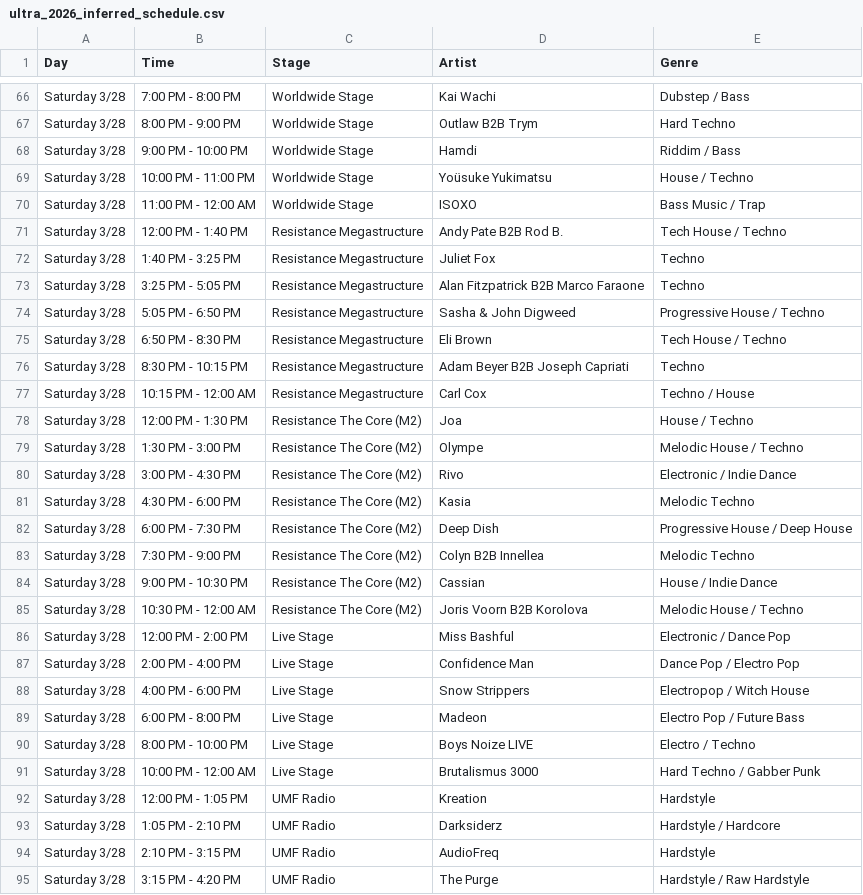
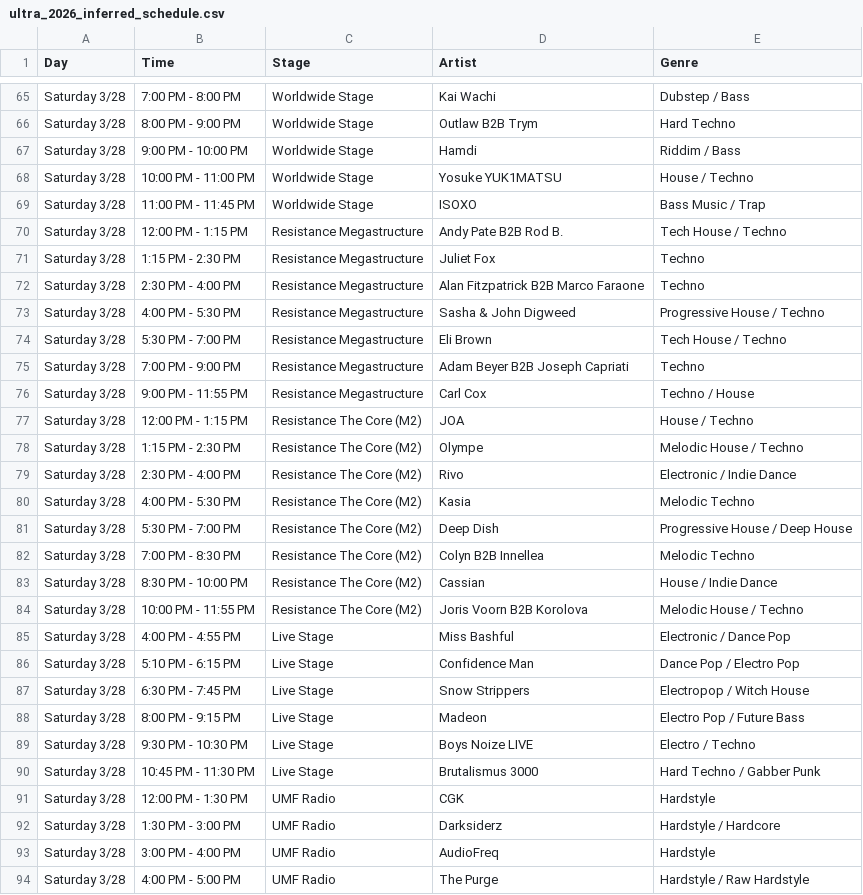
Before and after one commit to js06283/ultra2026-v2, a CSV file: ultra_2026_inferred_schedule.csv, drawn as a sheet; only a part is shown, gaps mark what is left out; the diff covers the shown part only.

```diff
--- a/ultra_2026_inferred_schedule.csv
+++ b/ultra_2026_inferred_schedule.csv
@@ -68,28 +67,28 @@ Saturday 3/28,8:00 PM - 9:00 PM,Worldwide Stage,Outlaw B2B Trym,Hard Techno
 Saturday 3/28,9:00 PM - 10:00 PM,Worldwide Stage,Hamdi,Riddim / Bass
-Saturday 3/28,10:00 PM - 11:00 PM,Worldwide Stage,Yoüsuke Yukimatsu,House / Techno
-Saturday 3/28,11:00 PM - 12:00 AM,Worldwide Stage,ISOXO,Bass Music / Trap
-Saturday 3/28,12:00 PM - 1:40 PM,Resistance Megastructure,Andy Pate B2B Rod B.,Tech House / Techno
-Saturday 3/28,1:40 PM - 3:25 PM,Resistance Megastructure,Juliet Fox,Techno
-Saturday 3/28,3:25 PM - 5:05 PM,Resistance Megastructure,Alan Fitzpatrick B2B Marco Faraone,Techno
-Saturday 3/28,5:05 PM - 6:50 PM,Resistance Megastructure,Sasha & John Digweed,Progressive House / Techno
-Saturday 3/28,6:50 PM - 8:30 PM,Resistance Megastructure,Eli Brown,Tech House / Techno
-Saturday 3/28,8:30 PM - 10:15 PM,Resistance Megastructure,Adam Beyer B2B Joseph Capriati,Techno
-Saturday 3/28,10:15 PM - 12:00 AM,Resistance Megastructure,Carl Cox,Techno / House
-Saturday 3/28,12:00 PM - 1:30 PM,Resistance The Core (M2),Joa,House / Techno
-Saturday 3/28,1:30 PM - 3:00 PM,Resistance The Core (M2),Olympe,Melodic House / Techno
-Saturday 3/28,3:00 PM - 4:30 PM,Resistance The Core (M2),Rivo,Electronic / Indie Dance
-Saturday 3/28,4:30 PM - 6:00 PM,Resistance The Core (M2),Kasia,Melodic Techno
-Saturday 3/28,6:00 PM - 7:30 PM,Resistance The Core (M2),Deep Dish,Progressive House / Deep House
-Saturday 3/28,7:30 PM - 9:00 PM,Resistance The Core (M2),Colyn B2B Innellea,Melodic Techno
-Saturday 3/28,9:00 PM - 10:30 PM,Resistance The Core (M2),Cassian,House / Indie Dance
-Saturday 3/28,10:30 PM - 12:00 AM,Resistance The Core (M2),Joris Voorn B2B Korolova,Melodic House / Techno
-Saturday 3/28,12:00 PM - 2:00 PM,Live Stage,Miss Bashful,Electronic / Dance Pop
-Saturday 3/28,2:00 PM - 4:00 PM,Live Stage,Confidence Man,Dance Pop / Electro Pop
-Saturday 3/28,4:00 PM - 6:00 PM,Live Stage,Snow Strippers,Electropop / Witch House
-Saturday 3/28,6:00 PM - 8:00 PM,Live Stage,Madeon,Electro Pop / Future Bass
-Saturday 3/28,8:00 PM - 10:00 PM,Live Stage,Boys Noize LIVE,Electro / Techno
-Saturday 3/28,10:00 PM - 12:00 AM,Live Stage,Brutalismus 3000,Hard Techno / Gabber Punk
-Saturday 3/28,12:00 PM - 1:05 PM,UMF Radio,Kreation,Hardstyle
-Saturday 3/28,1:05 PM - 2:10 PM,UMF Radio,Darksiderz,Hardstyle / Hardcore
-Saturday 3/28,2:10 PM - 3:15 PM,UMF Radio,AudioFreq,Hardstyle
-Saturday 3/28,3:15 PM - 4:20 PM,UMF Radio,The Purge,Hardstyle / Raw Hardstyle
+Saturday 3/28,10:00 PM - 11:00 PM,Worldwide Stage,Yosuke YUK1MATSU,House / Techno
+Saturday 3/28,11:00 PM - 11:45 PM,Worldwide Stage,ISOXO,Bass Music / Trap
+Saturday 3/28,12:00 PM - 1:15 PM,Resistance Megastructure,Andy Pate B2B Rod B.,Tech House / Techno
+Saturday 3/28,1:15 PM - 2:30 PM,Resistance Megastructure,Juliet Fox,Techno
+Saturday 3/28,2:30 PM - 4:00 PM,Resistance Megastructure,Alan Fitzpatrick B2B Marco Faraone,Techno
+Saturday 3/28,4:00 PM - 5:30 PM,Resistance Megastructure,Sasha & John Digweed,Progressive House / Techno
+Saturday 3/28,5:30 PM - 7:00 PM,Resistance Megastructure,Eli Brown,Tech House / Techno
+Saturday 3/28,7:00 PM - 9:00 PM,Resistance Megastructure,Adam Beyer B2B Joseph Capriati,Techno
+Saturday 3/28,9:00 PM - 11:55 PM,Resistance Megastructure,Carl Cox,Techno / House
+Saturday 3/28,12:00 PM - 1:15 PM,Resistance The Core (M2),JOA,House / Techno
+Saturday 3/28,1:15 PM - 2:30 PM,Resistance The Core (M2),Olympe,Melodic House / Techno
+Saturday 3/28,2:30 PM - 4:00 PM,Resistance The Core (M2),Rivo,Electronic / Indie Dance
+Saturday 3/28,4:00 PM - 5:30 PM,Resistance The Core (M2),Kasia,Melodic Techno
+Saturday 3/28,5:30 PM - 7:00 PM,Resistance The Core (M2),Deep Dish,Progressive House / Deep House
+Saturday 3/28,7:00 PM - 8:30 PM,Resistance The Core (M2),Colyn B2B Innellea,Melodic Techno
+Saturday 3/28,8:30 PM - 10:00 PM,Resistance The Core (M2),Cassian,House / Indie Dance
+Saturday 3/28,10:00 PM - 11:55 PM,Resistance The Core (M2),Joris Voorn B2B Korolova,Melodic House / Techno
+Saturday 3/28,4:00 PM - 4:55 PM,Live Stage,Miss Bashful,Electronic / Dance Pop
+Saturday 3/28,5:10 PM - 6:15 PM,Live Stage,Confidence Man,Dance Pop / Electro Pop
+Saturday 3/28,6:30 PM - 7:45 PM,Live Stage,Snow Strippers,Electropop / Witch House
+Saturday 3/28,8:00 PM - 9:15 PM,Live Stage,Madeon,Electro Pop / Future Bass
+Saturday 3/28,9:30 PM - 10:30 PM,Live Stage,Boys Noize LIVE,Electro / Techno
+Saturday 3/28,10:45 PM - 11:30 PM,Live Stage,Brutalismus 3000,Hard Techno / Gabber Punk
+Saturday 3/28,12:00 PM - 1:30 PM,UMF Radio,CGK,Hardstyle
+Saturday 3/28,1:30 PM - 3:00 PM,UMF Radio,Darksiderz,Hardstyle / Hardcore
+Saturday 3/28,3:00 PM - 4:00 PM,UMF Radio,AudioFreq,Hardstyle
+Saturday 3/28,4:00 PM - 5:00 PM,UMF Radio,The Purge,Hardstyle / Raw Hardstyle
```
Also changed, not shown: 3 added rows, 5 removed rows and 126 edited cells elsewhere in this file, 1 other file.
